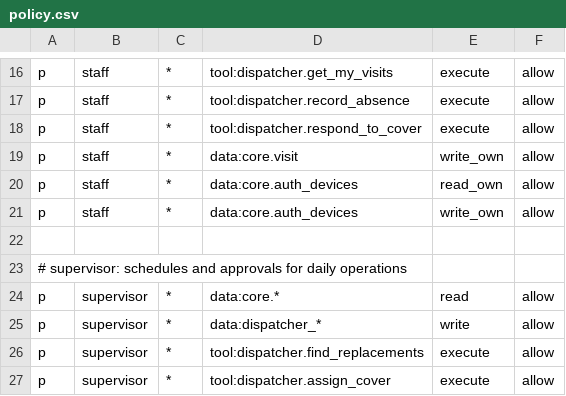
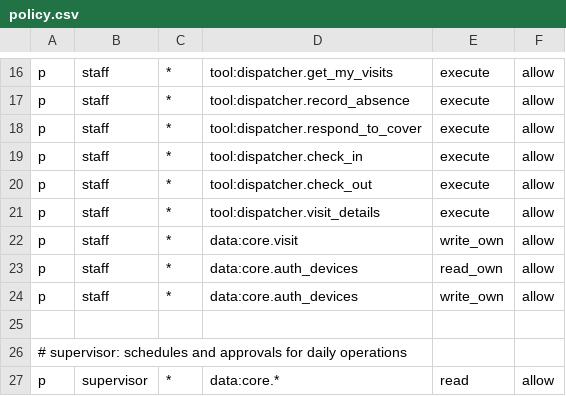
Before and after one commit to Predictive-Systems-Inc/mia, a CSV file: node/config/policies/policy.csv, drawn as a sheet; only a part is shown, gaps mark what is left out; the shorter side is filled out with more unchanged rows.

```diff
--- a/node/config/policies/policy.csv
+++ b/node/config/policies/policy.csv
@@ -18,2 +18,5 @@ p, staff, *, tool:dispatcher.record_absence, execute, allow
 p, staff, *, tool:dispatcher.respond_to_cover, execute, allow
+p, staff, *, tool:dispatcher.check_in, execute, allow
+p, staff, *, tool:dispatcher.check_out, execute, allow
+p, staff, *, tool:dispatcher.visit_details, execute, allow
 p, staff, *, data:core.visit, write_own, allow
```
Also changed, not shown: 17 other files.
